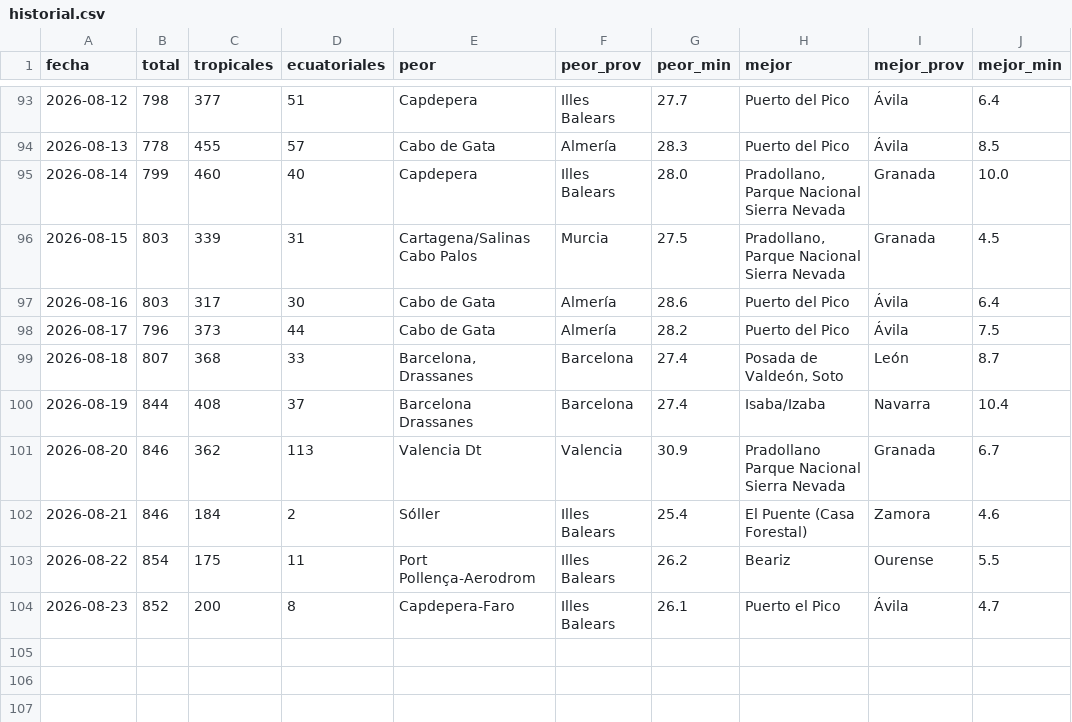
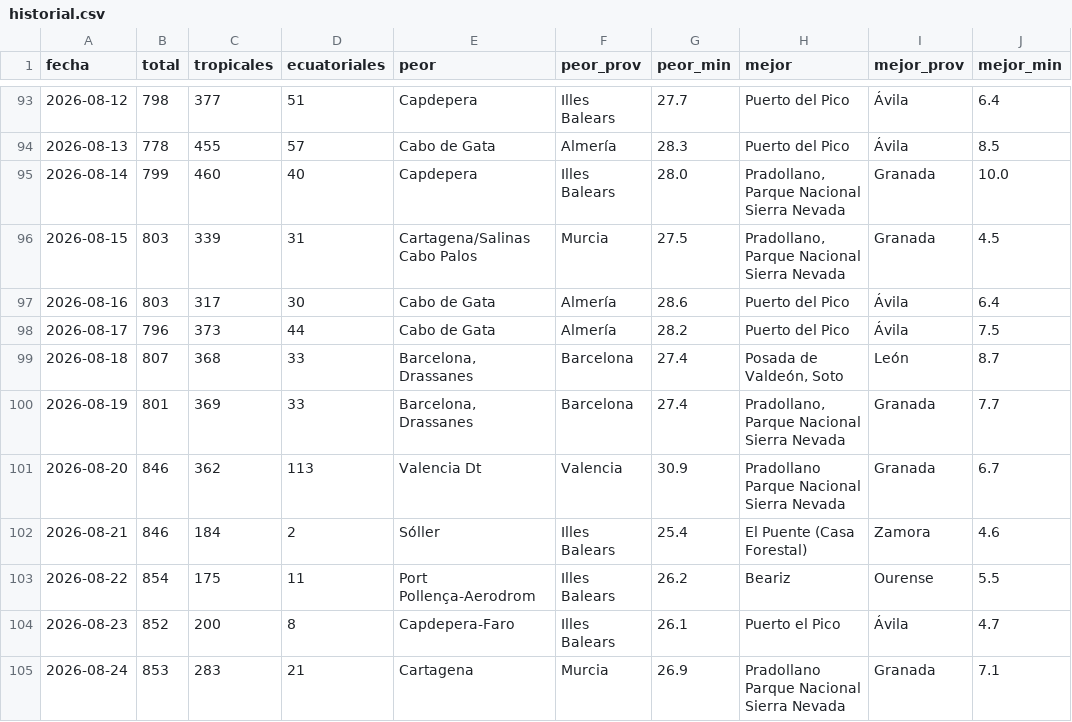
Before and after one commit to prestigyo/refugio-climatico, a CSV file: docs/parte/historial.csv, drawn as a sheet; only a part is shown, gaps mark what is left out.

```diff
--- a/docs/parte/historial.csv
+++ b/docs/parte/historial.csv
@@ -99,3 +99,3 @@ fecha,total,tropicales,ecuatoriales,peor,peor_prov,peor_min,mejor,mejor_prov,mej
 2026-08-18,807,368,33,"Barcelona, Drassanes",Barcelona,27.4,"Posada de Valdeón, Soto",León,8.7
-2026-08-19,844,408,37,Barcelona Drassanes,Barcelona,27.4,Isaba/Izaba,Navarra,10.4
+2026-08-19,801,369,33,"Barcelona, Drassanes",Barcelona,27.4,"Pradollano, Parque Nacional Sierra Nevada",Granada,7.7
 2026-08-20,846,362,113,Valencia Dt,Valencia,30.9,Pradollano Parque Nacional Sierra Nevada,Granada,6.7
@@ -104 +104,2 @@ fecha,total,tropicales,ecuatoriales,peor,peor_prov,peor_min,mejor,mejor_prov,mej
 2026-08-23,852,200,8,Capdepera-Faro,Illes Balears,26.1,Puerto el Pico,Ávila,4.7
+2026-08-24,853,283,21,Cartagena,Murcia,26.9,Pradollano Parque Nacional Sierra Nevada,Granada,7.1
```
Also changed, not shown: 4 other files.
